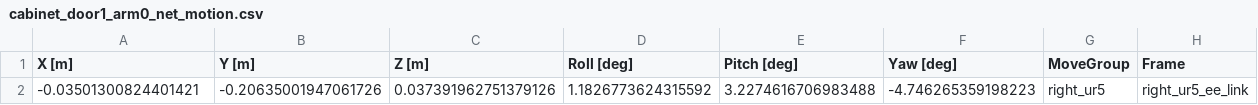
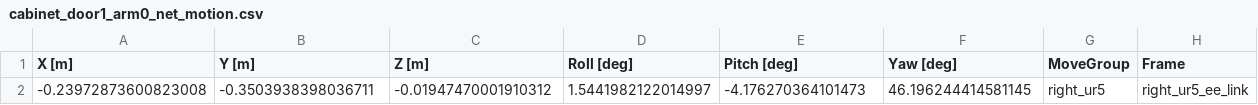
Before and after one commit to UTNuclearRobotics/teach_motions, a CSV file: teach_motions/data/net_motion/cabinet_door1_arm0_net_motion.csv, drawn as a sheet.

```diff
--- a/teach_motions/data/net_motion/cabinet_door1_arm0_net_motion.csv
+++ b/teach_motions/data/net_motion/cabinet_door1_arm0_net_motion.csv
@@ -1,2 +1,2 @@
 X [m],Y [m],Z [m],Roll [deg],Pitch [deg],Yaw [deg],MoveGroup,Frame
--0.03501300824401421,-0.20635001947061726,0.037391962751379126,1.1826773624315592,3.2274616706983488,-4.746265359198223,right_ur5,right_ur5_ee_link
+-0.23972873600823008,-0.3503938398036711,-0.01947470001910312,1.5441982122014997,-4.176270364101473,46.196244414581145,right_ur5,right_ur5_ee_link
```
Also changed, not shown: teach_motions/data/cabinet_door1_arm0.csv, 2 other files.
